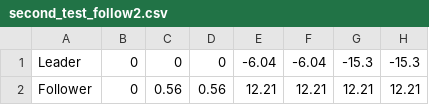
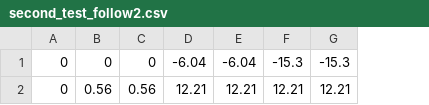
Before and after one commit to henrygiudici/DataStore, a CSV file: second_test_follow2.csv, drawn as a sheet; only a part is shown; the diff names each change by its address in the sheet, - before the commit and + after, or states it on an @@ line.

Commit message:
Update second_test_follow2.csv

```diff
--- a/second_test_follow2.csv
+++ b/second_test_follow2.csv
-column A, rows 1-2: Leader | Follower
```
